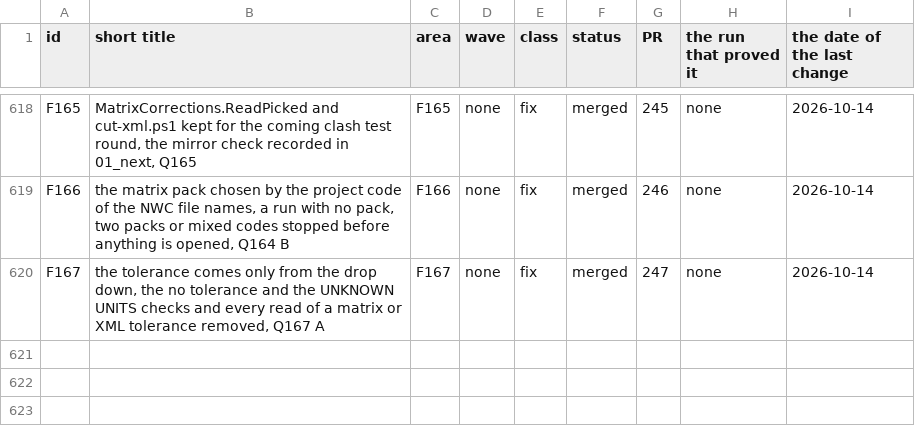
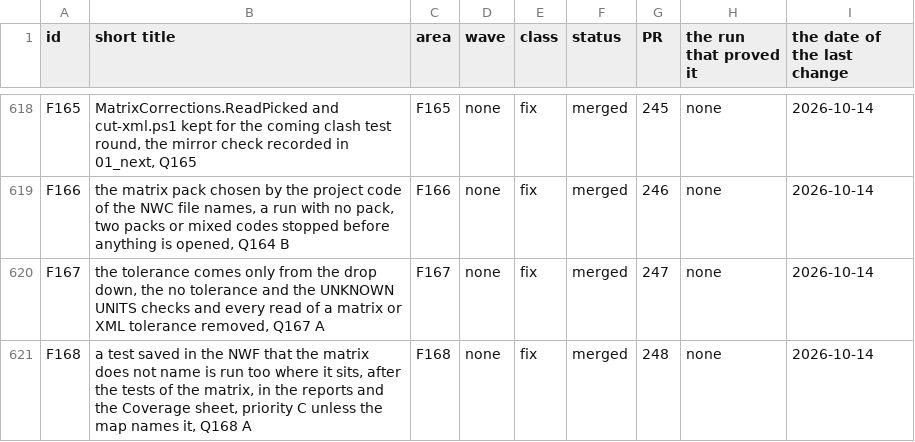
Before and after one commit to baderrahal/PAR_NWC-Federator-V2, a CSV file: steps/tracker.csv, drawn as a sheet; only a part is shown, gaps mark what is left out; the diff names each change by its address in the sheet, - before the commit and + after, or states it on an @@ line.

Commit message:
F168 a test saved in the NWF that the matrix does not name is run too, in the reports and the Coverage sheet, priority C unless the map names it

```diff
--- a/steps/tracker.csv
+++ b/steps/tracker.csv
+row 621: F168 | a test saved in the NWF that the matrix does not name is run too where it sits, after the tests of the matrix, in the reports and the Coverage sheet, priority C unless the map names it, Q168 A | F168 | none | fix | merged | 248 | none | 2026-10-14
```
Also changed, not shown: 12 other files.
